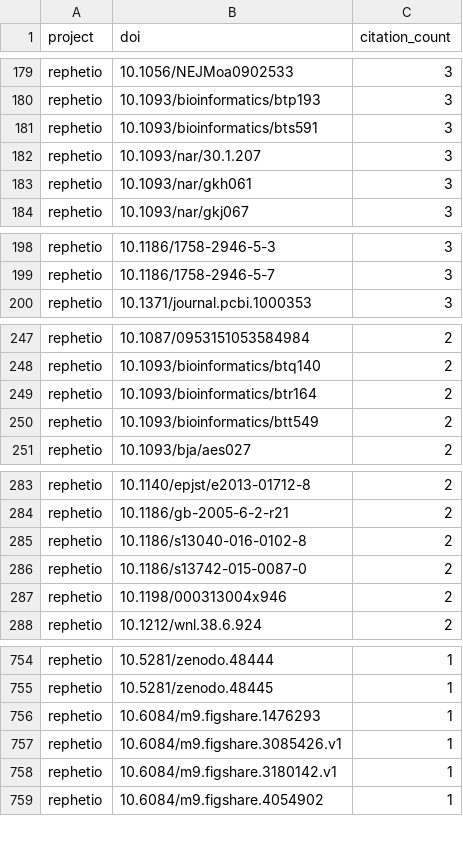
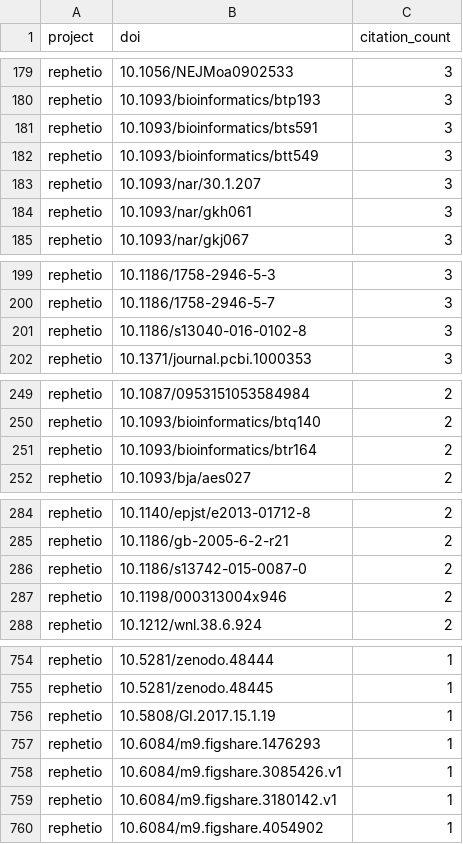
Before and after one commit to dhimmel/thinklytics, a TSV file: process/table/citations.tsv, drawn as a sheet; only a part is shown, gaps mark what is left out.

```diff
--- a/process/table/citations.tsv
+++ b/process/table/citations.tsv
@@ -181,2 +181,3 @@ rephetio	10.1093/bioinformatics/btp193	3
 rephetio	10.1093/bioinformatics/bts591	3
+rephetio	10.1093/bioinformatics/btt549	3
 rephetio	10.1093/nar/30.1.207	3
@@ -199,2 +200,3 @@ rephetio	10.1186/1758-2946-5-3	3
 rephetio	10.1186/1758-2946-5-7	3
+rephetio	10.1186/s13040-016-0102-8	3
 rephetio	10.1371/journal.pcbi.1000353	3
@@ -249,3 +251,2 @@ rephetio	10.1093/bioinformatics/btq140	2
 rephetio	10.1093/bioinformatics/btr164	2
-rephetio	10.1093/bioinformatics/btt549	2
 rephetio	10.1093/bja/aes027	2
@@ -284,3 +285,2 @@ rephetio	10.1140/epjst/e2013-01712-8	2
 rephetio	10.1186/gb-2005-6-2-r21	2
-rephetio	10.1186/s13040-016-0102-8	2
 rephetio	10.1186/s13742-015-0087-0	2
@@ -755,2 +755,3 @@ rephetio	10.5281/zenodo.48444	1
 rephetio	10.5281/zenodo.48445	1
+rephetio	10.5808/GI.2017.15.1.19	1
 rephetio	10.6084/m9.figshare.1476293	1
```
Also changed, not shown: process/table/comments.tsv, process/table/documents.tsv, 12 other files.
